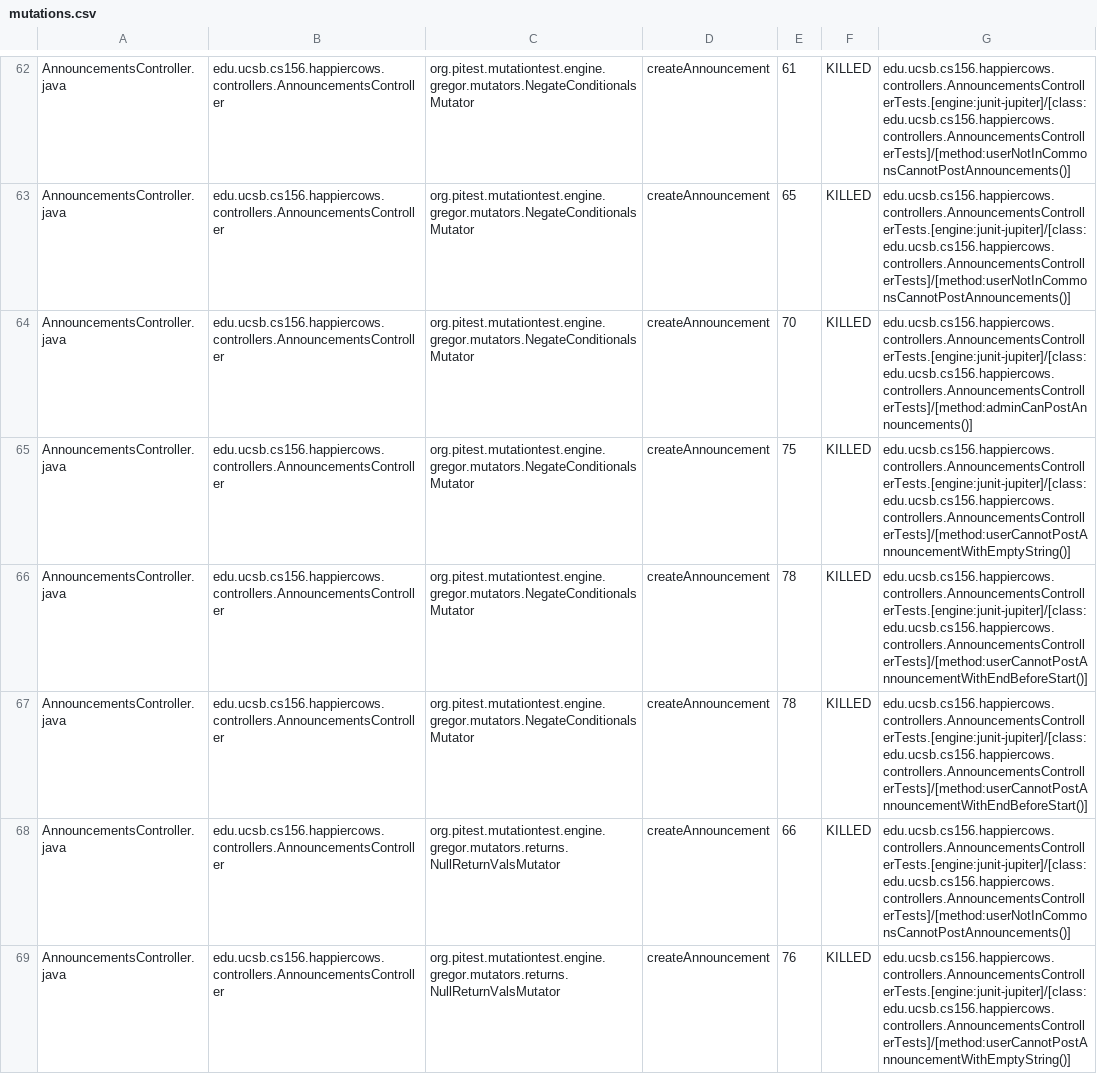
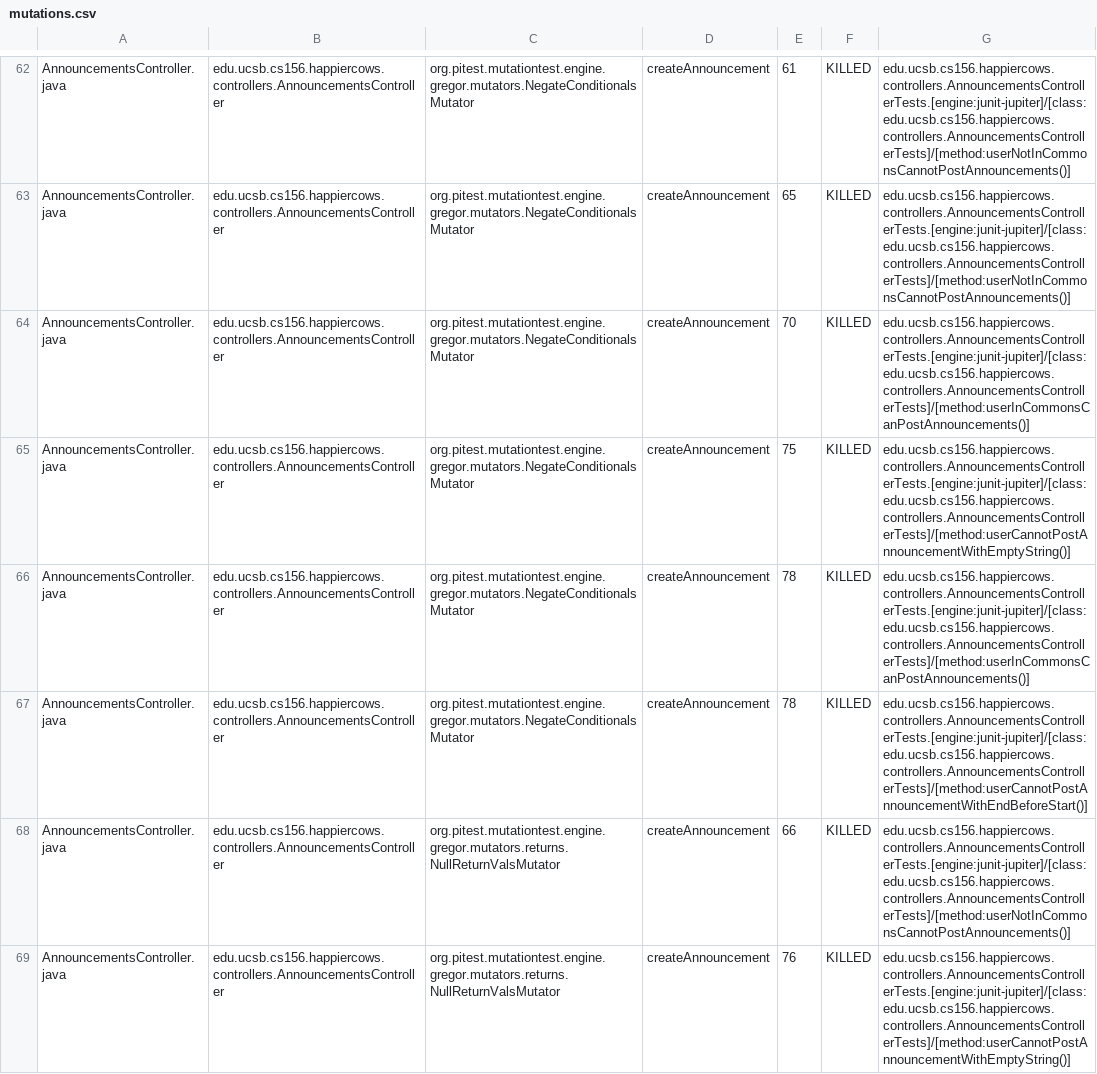
Before and after one commit to ucsb-cs156/proj-happycows, a CSV file: prs/130/pitest/mutations.csv, drawn as a sheet; only a part is shown, gaps mark what is left out; the diff covers the shown part only.

Commit message:
Deploying to gh-pages from @ ucsb-cs156/proj-happycows@f396d8df49f80b0eba361d64c19cbb680caedaf5 🚀

```diff
--- a/prs/130/pitest/mutations.csv
+++ b/prs/130/pitest/mutations.csv
@@ -63,5 +63,5 @@ AnnouncementsController.java,edu.ucsb.cs156.happiercows.controllers.Announcement
 AnnouncementsController.java,edu.ucsb.cs156.happiercows.controllers.AnnouncementsController,org.pitest.mutationtest.engine.gregor.mutators.NegateConditionalsMutator,createAnnouncement,65,KILLED,edu.ucsb.cs156.happiercows.controllers.AnnouncementsControllerTests.[engine:junit-jupiter]/[class:edu.ucsb.cs156.happiercows.controllers.AnnouncementsControllerTests]/[method:userNotInCommonsCannotPostAnnouncements()]
-AnnouncementsController.java,edu.ucsb.cs156.happiercows.controllers.AnnouncementsController,org.pitest.mutationtest.engine.gregor.mutators.NegateConditionalsMutator,createAnnouncement,70,KILLED,edu.ucsb.cs156.happiercows.controllers.AnnouncementsControllerTests.[engine:junit-jupiter]/[class:edu.ucsb.cs156.happiercows.controllers.AnnouncementsControllerTests]/[method:adminCanPostAnnouncements()]
+AnnouncementsController.java,edu.ucsb.cs156.happiercows.controllers.AnnouncementsController,org.pitest.mutationtest.engine.gregor.mutators.NegateConditionalsMutator,createAnnouncement,70,KILLED,edu.ucsb.cs156.happiercows.controllers.AnnouncementsControllerTests.[engine:junit-jupiter]/[class:edu.ucsb.cs156.happiercows.controllers.AnnouncementsControllerTests]/[method:userInCommonsCanPostAnnouncements()]
 AnnouncementsController.java,edu.ucsb.cs156.happiercows.controllers.AnnouncementsController,org.pitest.mutationtest.engine.gregor.mutators.NegateConditionalsMutator,createAnnouncement,75,KILLED,edu.ucsb.cs156.happiercows.controllers.AnnouncementsControllerTests.[engine:junit-jupiter]/[class:edu.ucsb.cs156.happiercows.controllers.AnnouncementsControllerTests]/[method:userCannotPostAnnouncementWithEmptyString()]
-AnnouncementsController.java,edu.ucsb.cs156.happiercows.controllers.AnnouncementsController,org.pitest.mutationtest.engine.gregor.mutators.NegateConditionalsMutator,createAnnouncement,78,KILLED,edu.ucsb.cs156.happiercows.controllers.AnnouncementsControllerTests.[engine:junit-jupiter]/[class:edu.ucsb.cs156.happiercows.controllers.AnnouncementsControllerTests]/[method:userCannotPostAnnouncementWithEndBeforeStart()]
+AnnouncementsController.java,edu.ucsb.cs156.happiercows.controllers.AnnouncementsController,org.pitest.mutationtest.engine.gregor.mutators.NegateConditionalsMutator,createAnnouncement,78,KILLED,edu.ucsb.cs156.happiercows.controllers.AnnouncementsControllerTests.[engine:junit-jupiter]/[class:edu.ucsb.cs156.happiercows.controllers.AnnouncementsControllerTests]/[method:userInCommonsCanPostAnnouncements()]
 AnnouncementsController.java,edu.ucsb.cs156.happiercows.controllers.AnnouncementsController,org.pitest.mutationtest.engine.gregor.mutators.NegateConditionalsMutator,createAnnouncement,78,KILLED,edu.ucsb.cs156.happiercows.controllers.AnnouncementsControllerTests.[engine:junit-jupiter]/[class:edu.ucsb.cs156.happiercows.controllers.AnnouncementsControllerTests]/[method:userCannotPostAnnouncementWithEndBeforeStart()]
```
Also changed, not shown: 17 edited cells elsewhere in this file, 49 other files.
